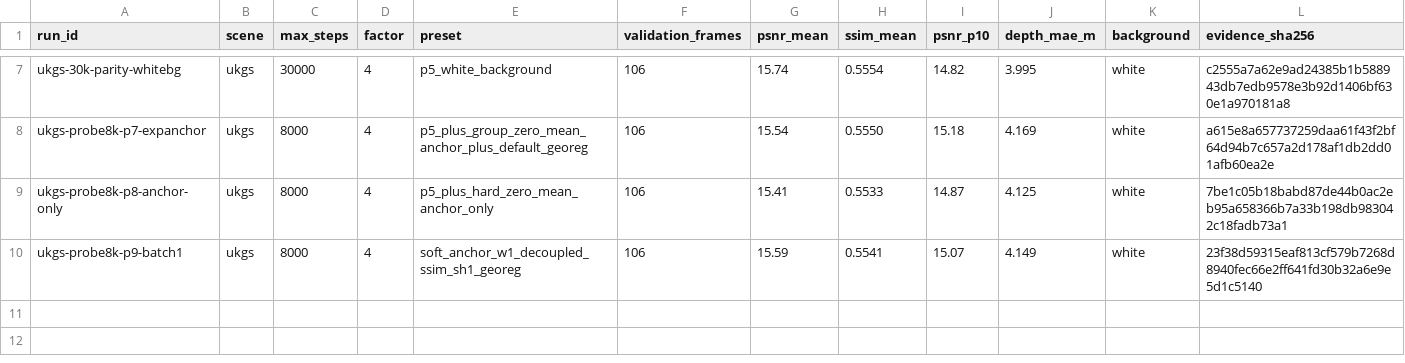
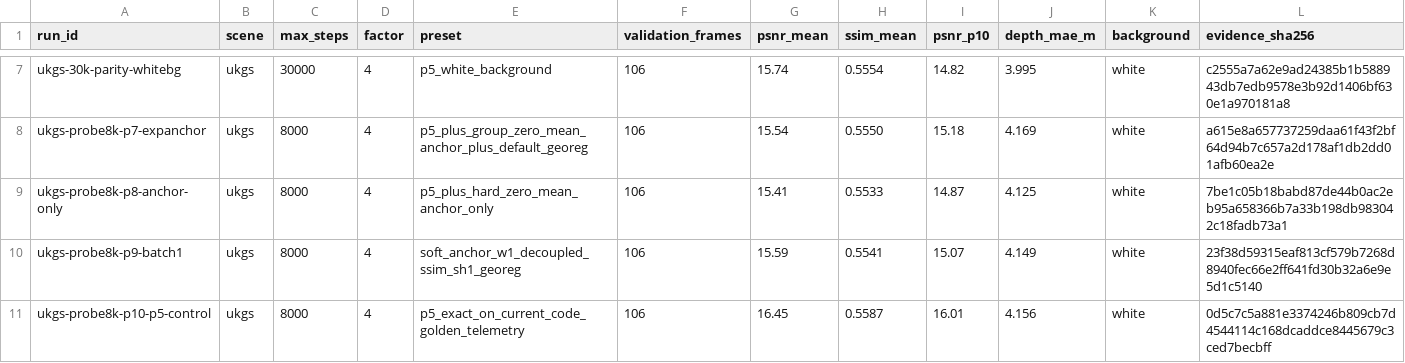
Before and after one commit to yang498-Peter/cloudstudio-3dgs, a CSV file: experiments/runs.csv, drawn as a sheet; only a part is shown, gaps mark what is left out; rows hold the shown columns only; the diff names each change by its address in the sheet, - before the commit and + after, or states it on an @@ line.

Commit message:
exp: P10 control exonerates merged code (16.45 > 16.21); anchoring rejected in all forms; 30k-gold launched

```diff
--- a/experiments/runs.csv
+++ b/experiments/runs.csv
+row 11: ukgs-probe8k-p10-p5-control | ukgs | 8000 | 4 | p5_exact_on_current_code_golden_telemetry | 106 | 16.45 | 0.5587 | 16.01 | 4.156 | white | 0d5c7c5a881e3374246b809cb7d4544114c168dcaddce8445679c3ced7becbff
```
